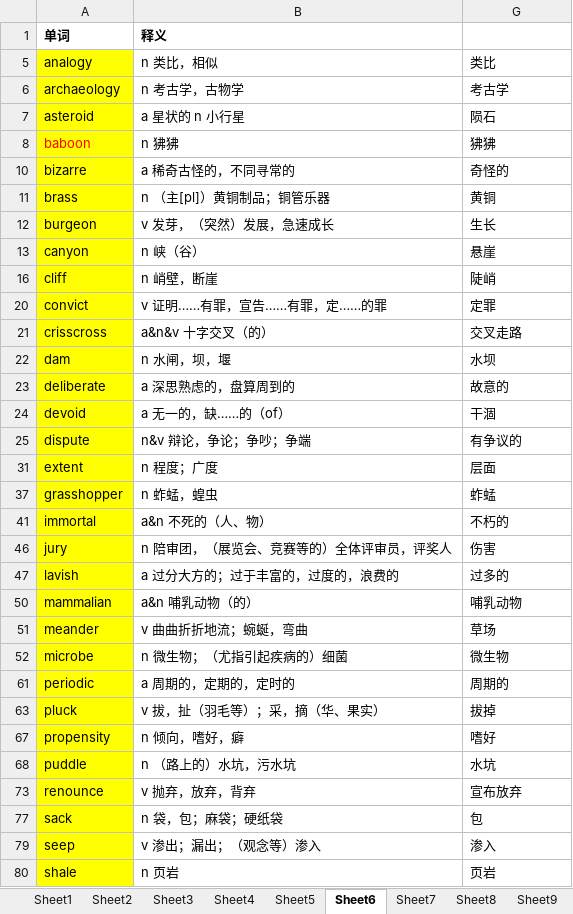
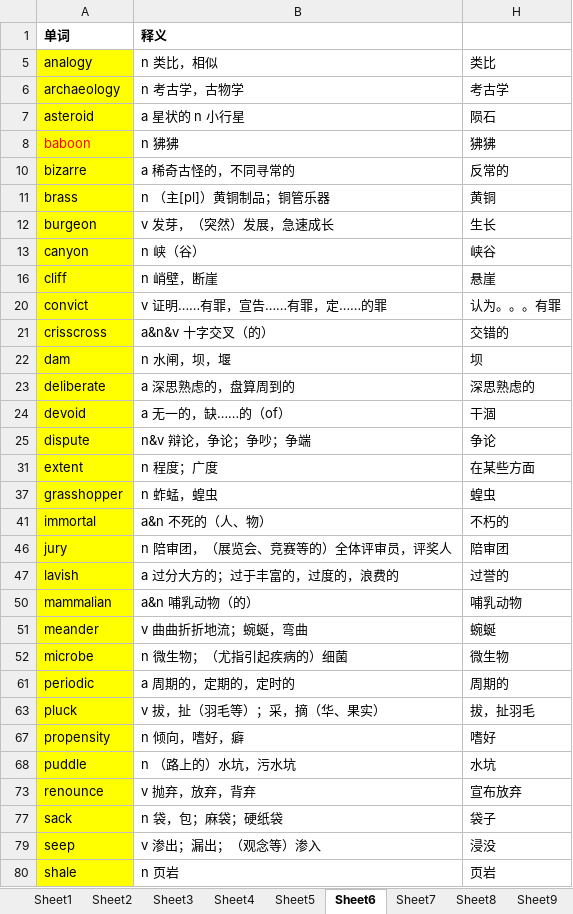
Before and after one commit to tianfr/Intensive-Listening-for-Scientific-America, an Excel workbook: 21天托福词汇.xlsx, sheet Sheet6, drawn as a sheet; only a part is shown; values as stored, in another font and other column widths than the file's, no borders; addresses are those after the commit; the diff covers the shown part only; the diff names each change by its address in the sheet, - before the commit and + after, or states it on an @@ line.

```diff
--- a/21天托福词汇.xlsx (sheet Sheet6)
+++ b/21天托福词汇.xlsx (sheet Sheet6)
-H10: 奇怪的
+H10: 反常的
-H13: 悬崖
+H13: 峡谷
-H16: 陡峭
+H16: 悬崖
-H20: 定罪
+H20: 认为。。。有罪
-H21: 交叉走路
+H21: 交错的
-H22: 水坝
+H22: 坝
-H23: 故意的
+H23: 深思熟虑的
-H25: 有争议的
+H25: 争论
-H31: 层面
+H31: 在某些方面
-H37: 蚱蜢
+H37: 蝗虫
-H46: 伤害
+H46: 陪审团
-H47: 过多的
+H47: 过誉的
-H51: 草场
+H51: 蜿蜒
-H63: 拔掉
+H63: 拔，扯羽毛
-H77: 包
+H77: 袋子
-H79: 渗入
+H79: 浸没
```
Also changed, not shown: 5 edited cells elsewhere in this sheet, sheet Sheet4, sheet Sheet3, sheet Sheet7, sheet Sheet8, sheet Sheet5, sheet Sheet1, 1 more sheet.
